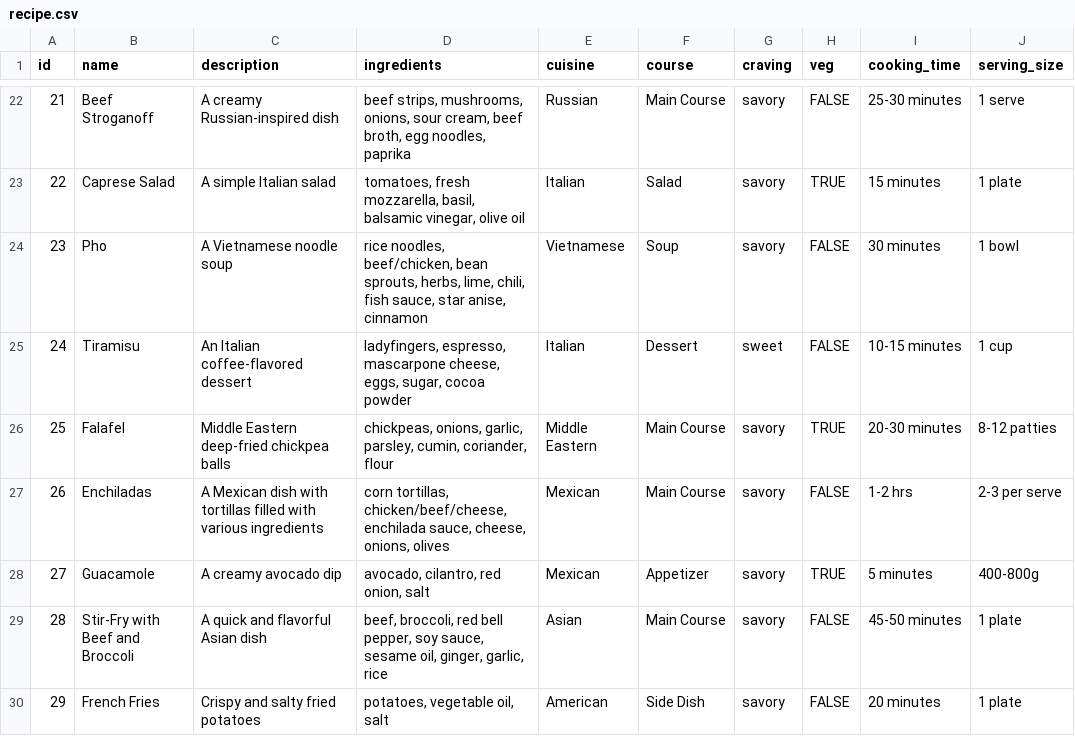
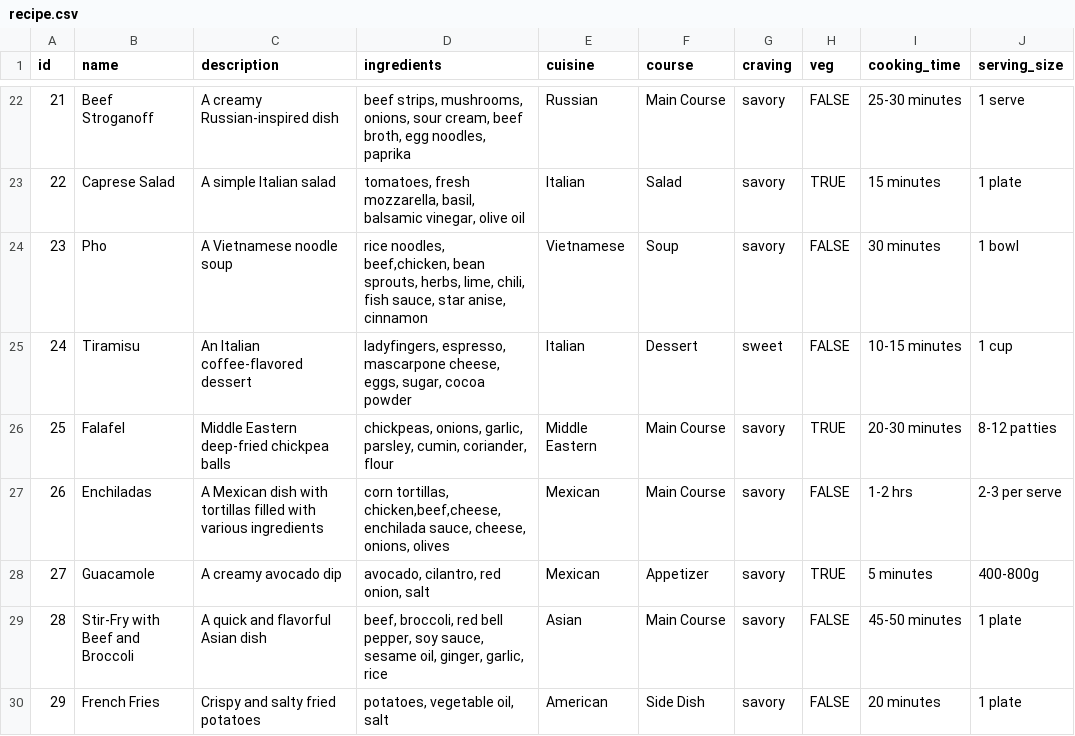
Before and after one commit to Deeptanshuu/ubiquitous-octo-tribble, a CSV file: recipe.csv, drawn as a sheet; only a part is shown, gaps mark what is left out; the diff covers the shown part only; the diff names each change by its address in the sheet, - before the commit and + after, or states it on an @@ line.

```diff
--- a/recipe.csv
+++ b/recipe.csv
-D24 (ingredients): rice noodles, beef/chicken, bean sprouts,…
+D24 (ingredients): rice noodles, beef,chicken, bean sprouts,…
-D27 (ingredients): corn tortillas, chicken/beef/cheese, enchilada sauce,…
+D27 (ingredients): corn tortillas, chicken,beef,cheese, enchilada sauce,…
```
Also changed, not shown: 3 edited cells elsewhere in this file, 2 other files.
